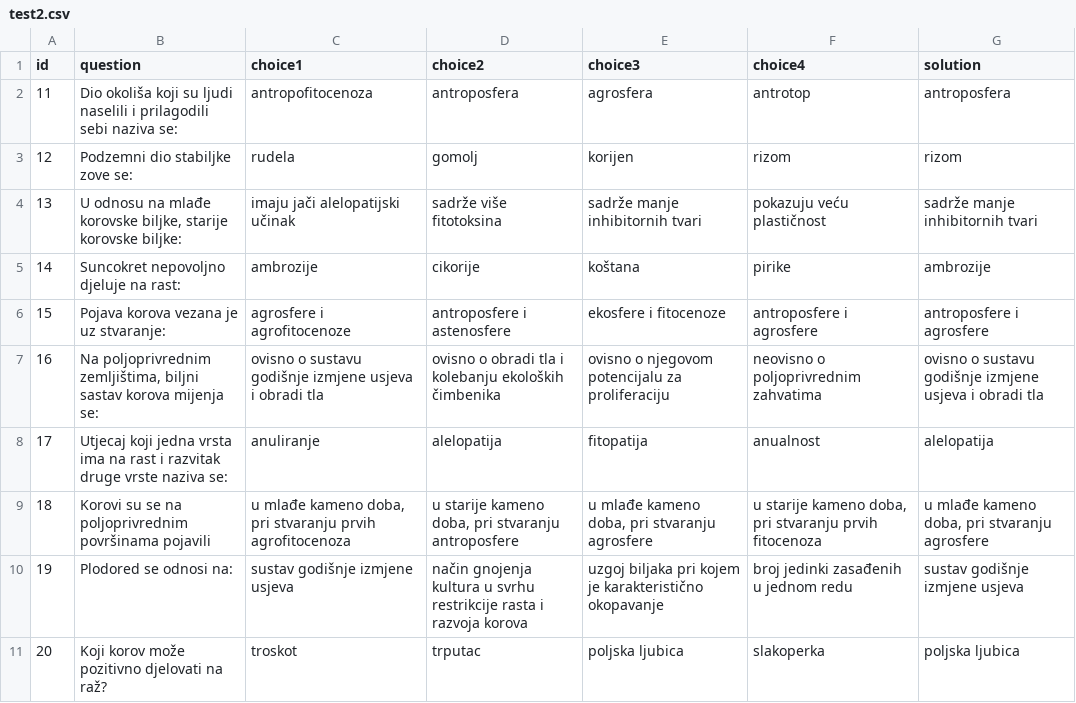
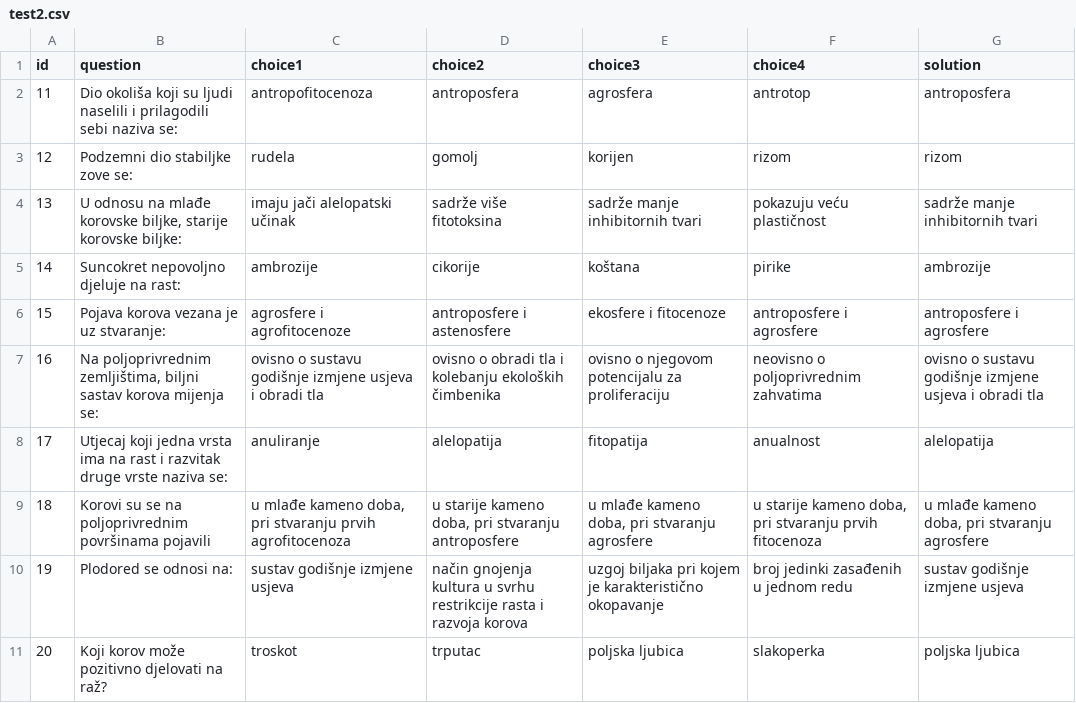
Before and after one commit to ffzg-erudito/inter-testing-feedback-2018, a CSV file: scripts/exp-application/fwt_oTree/fwt_test2/test2.csv, drawn as a sheet.

```diff
--- a/scripts/exp-application/fwt_oTree/fwt_test2/test2.csv
+++ b/scripts/exp-application/fwt_oTree/fwt_test2/test2.csv
@@ -3,3 +3,3 @@ id,question,choice1,choice2,choice3,choice4,solution
 12,Podzemni dio stabiljke zove se:,rudela,gomolj,korijen,rizom,rizom
-13,"U odnosu na mlađe korovske biljke, starije korovske biljke:",imaju jači alelopatijski učinak,sadrže više fitotoksina,sadrže manje inhibitornih tvari,pokazuju veću plastičnost,sadrže manje inhibitornih tvari
+13,"U odnosu na mlađe korovske biljke, starije korovske biljke:",imaju jači alelopatski učinak,sadrže više fitotoksina,sadrže manje inhibitornih tvari,pokazuju veću plastičnost,sadrže manje inhibitornih tvari
 14,Suncokret nepovoljno djeluje na rast:,ambrozije,cikorije,koštana,pirike,ambrozije
```
Also changed, not shown: 5 other files.
